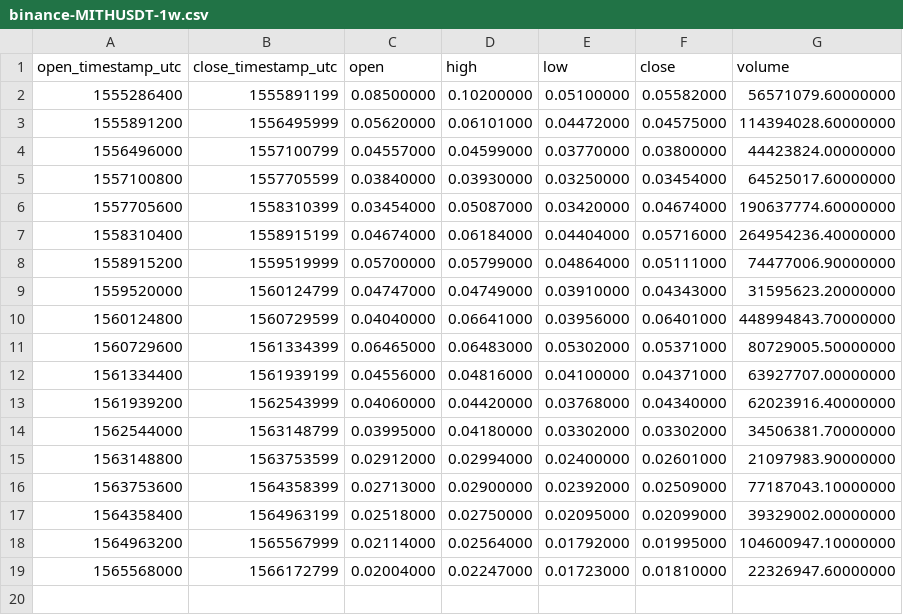
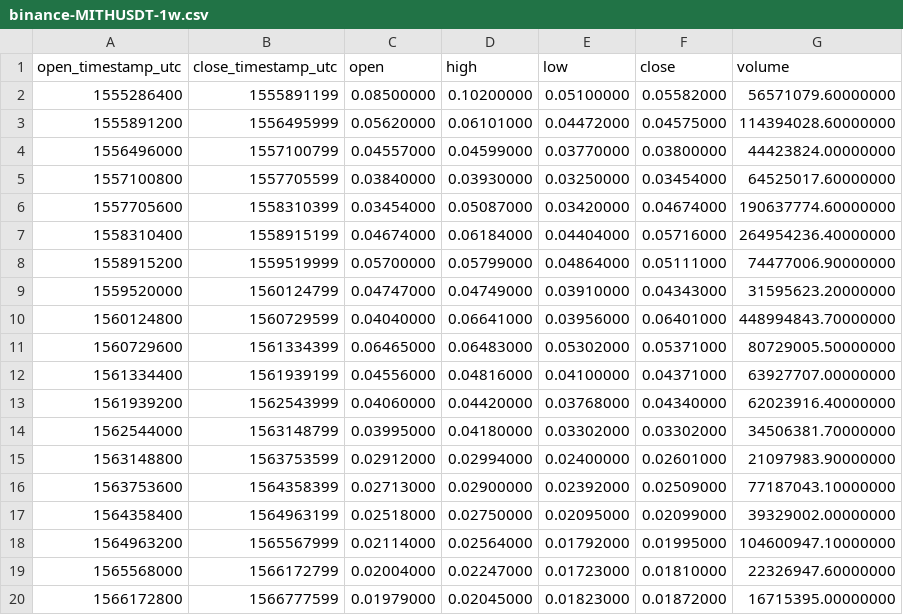
Before and after one commit to cryptobigbro/binance-MITHUSDT, a CSV file: binance-MITHUSDT-1w.csv, drawn as a sheet; the diff names each change by its address in the sheet, - before the commit and + after, or states it on an @@ line.

```diff
--- a/binance-MITHUSDT-1w.csv
+++ b/binance-MITHUSDT-1w.csv
+row 20: 1566172800 | 1566777599 | 0.01979000 | 0.02045000 | 0.01823000 | 0.01872000 | 16715395.00000000
```
Also changed, not shown: binance-MITHUSDT-1d.csv, binance-MITHUSDT-1h.csv.
